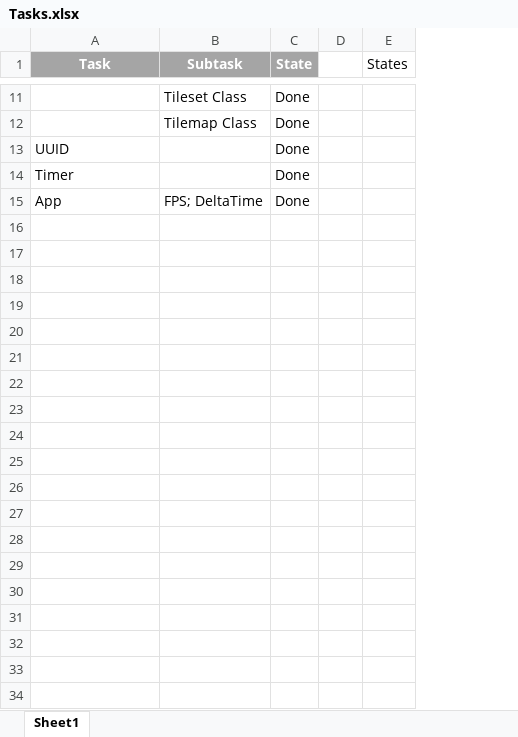
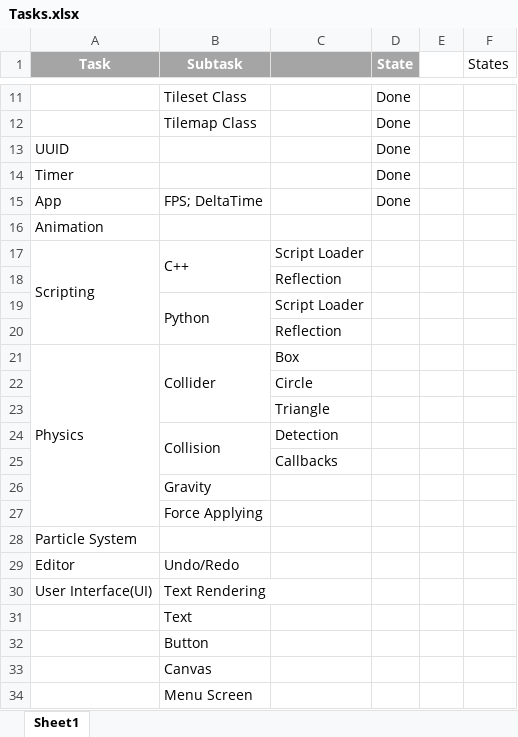
Before and after one commit to Gabriel-Gutic/Orange, an Excel workbook: Tasks.xlsx, sheet Sheet1, drawn as a sheet; only a part is shown, gaps mark what is left out; values as stored, in another font and other column widths than the file's, no borders; table styles not drawn; the diff covers the shown part only; the diff names each change by its address in the sheet, - before the commit and + after, or states it on an @@ line.

Commit message:
Tasks Update

```diff
--- a/Tasks.xlsx (sheet Sheet1)
+++ b/Tasks.xlsx (sheet Sheet1)
+column C, empty
+row 16: Animation
+row 17: Scripting | C++ | Script Loader
+row 18:  |  | Reflection
+row 19:  | Python | Script Loader
+row 20:  |  | Reflection
+row 21: Physics | Collider | Box
+row 22:  |  | Circle
+row 23:  |  | Triangle
+row 24:  | Collision | Detection
+row 25:  |  | Callbacks
+row 26:  | Gravity
+row 27:  | Force Applying
+row 28: Particle System
+row 29: Editor | Undo/Redo
+row 30: User Interface(UI) | Text Rendering
+row 31:  | Text
+row 32:  | Button
+row 33:  | Canvas
+row 34:  | Menu Screen
```
Also changed, not shown: 20 added rows elsewhere in this sheet, 5 other files.
